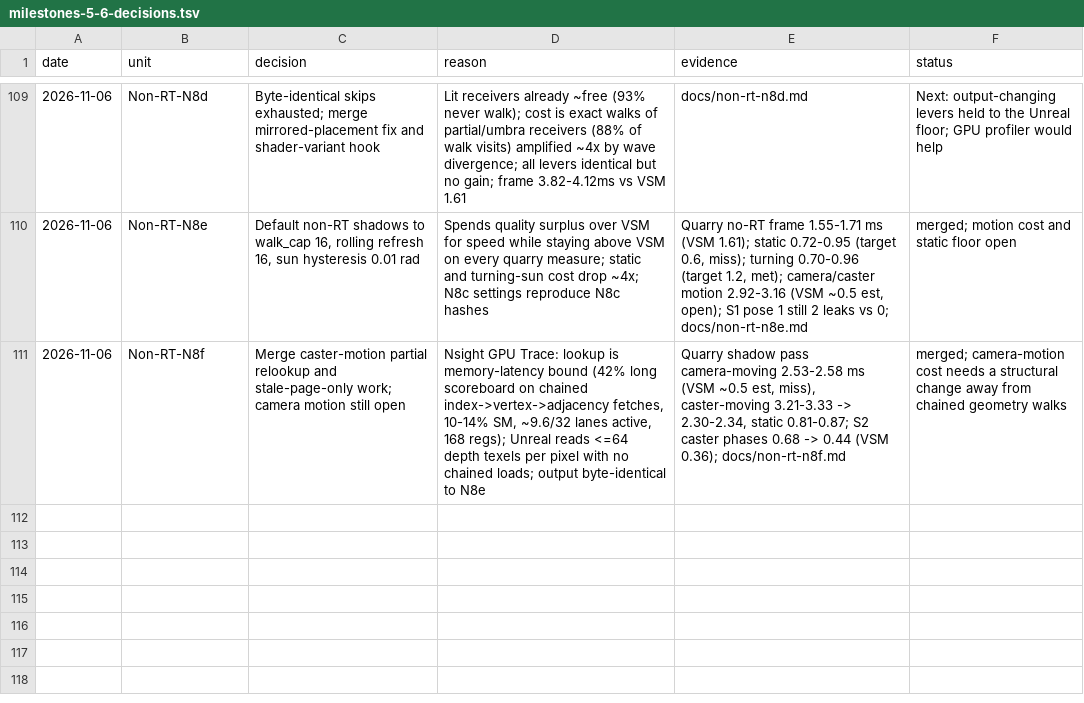
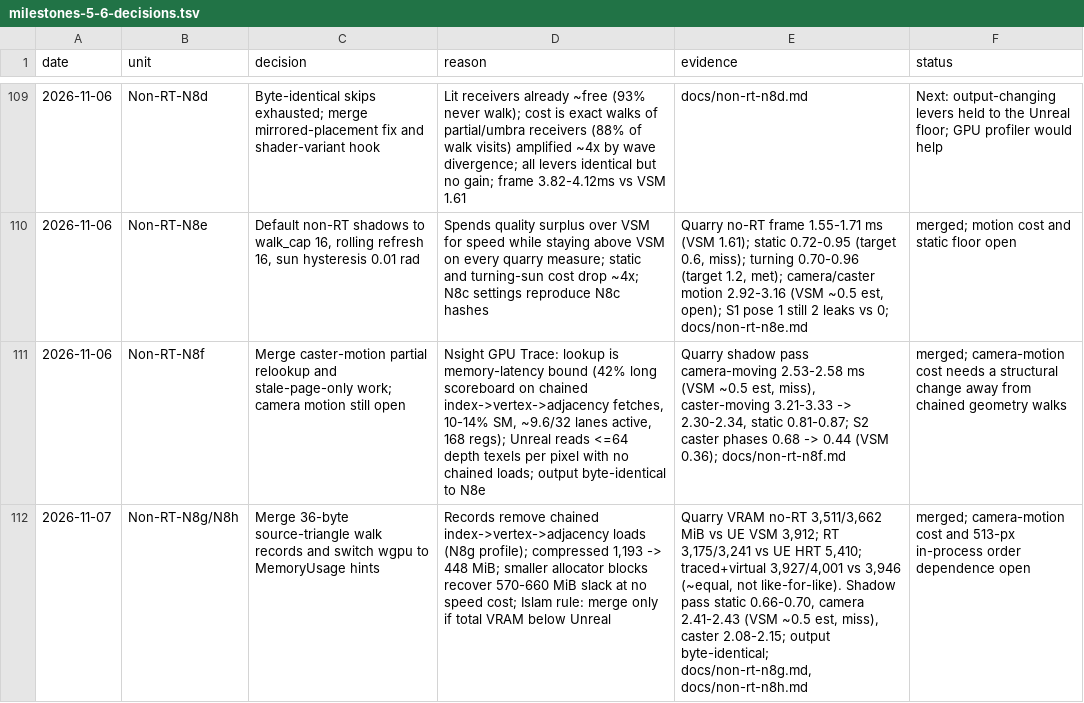
Before and after one commit to Ara-Engine/renderlab, a TSV file: docs/milestones-5-6-decisions.tsv, drawn as a sheet; only a part is shown, gaps mark what is left out; the diff names each change by its address in the sheet, - before the commit and + after, or states it on an @@ line.

Commit message:
Record N8g/N8h merge

```diff
--- a/docs/milestones-5-6-decisions.tsv
+++ b/docs/milestones-5-6-decisions.tsv
+row 112: 2026-11-07 | Non-RT-N8g/N8h | Merge 36-byte source-triangle walk records and switch wgpu to MemoryUsage hints | Records remove chained index->vertex->adjacency loads (N8g profile); compressed 1,193 -> 448 MiB; smaller allocator blocks recover 570-660 MiB slack at no speed cost; Islam rule: merge only if total VRAM below Unreal | Quarry VRAM no-RT 3,511/3,662 MiB vs UE VSM 3,912; RT 3,175/3,241 vs UE HRT 5,410; traced+virtual 3,927/4,001 vs 3,946 (~equal, not like-for-like). Shadow pass static 0.66-0.70, camera 2.41-2.43 (VSM ~0.5 est, miss), caster 2.08-2.15; output byte-identical; docs/non-rt-n8g.md, docs/non-rt-n8h.md | merged; camera-motion cost and 513-px in-process order dependence open
```
